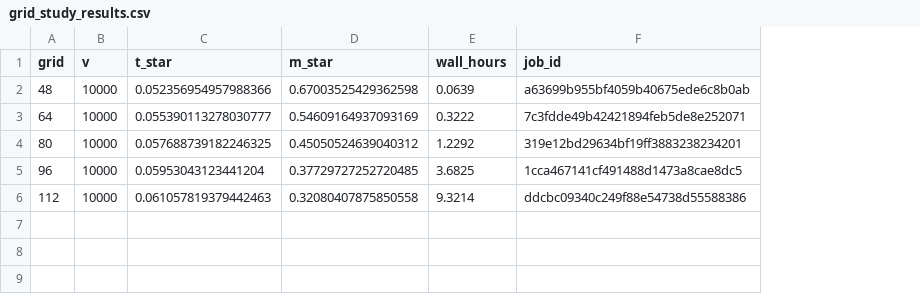
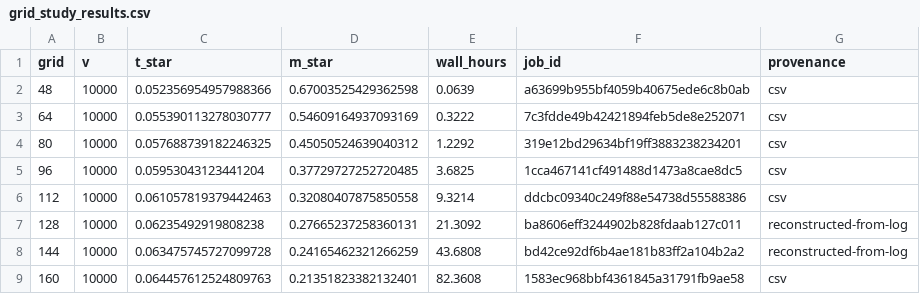
Before and after one commit to KevBedoya/Intracellular-Transport-Computational-Modeling, a CSV file: results/2026-08-18_char-time-grid-study_N16/grid_study_results.csv, drawn as a sheet; the diff names each change by its address in the sheet, - before the commit and + after, or states it on an @@ line.

```diff
--- a/results/2026-08-18_char-time-grid-study_N16/grid_study_results.csv
+++ b/results/2026-08-18_char-time-grid-study_N16/grid_study_results.csv
+column G (provenance), rows 2-6: all csv
+row 7: 128 | 10000 | 0.06235492919808238 | 0.27665237258360131 | 21.3092 | ba8606eff3244902b828fdaab127c011 | reconstructed-from-log
+row 8: 144 | 10000 | 0.063475745727099728 | 0.24165462321266259 | 43.6808 | bd42ce92df6b4ae181b83ff2a104b2a2 | reconstructed-from-log
+row 9: 160 | 10000 | 0.064457612524809763 | 0.21351823382132401 | 82.3608 | 1583ec968bbf4361845a31791fb9ae58 | csv
```
Also changed, not shown: 8 other files.
